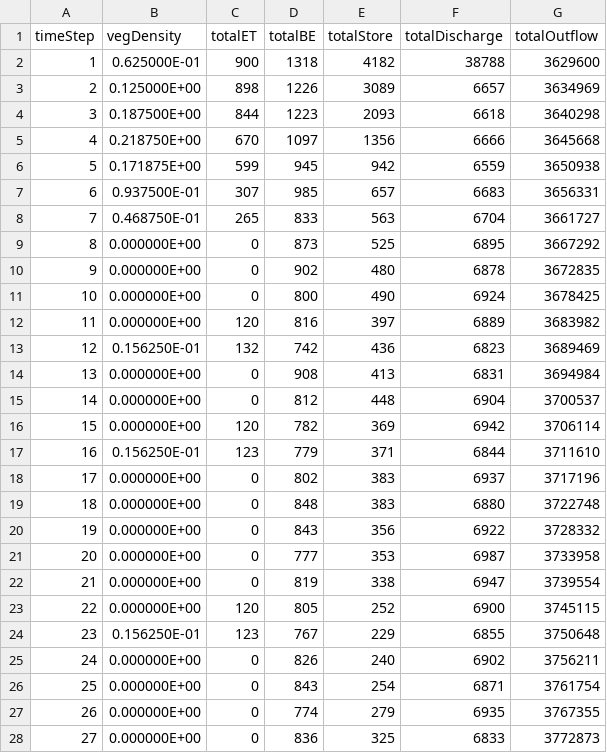
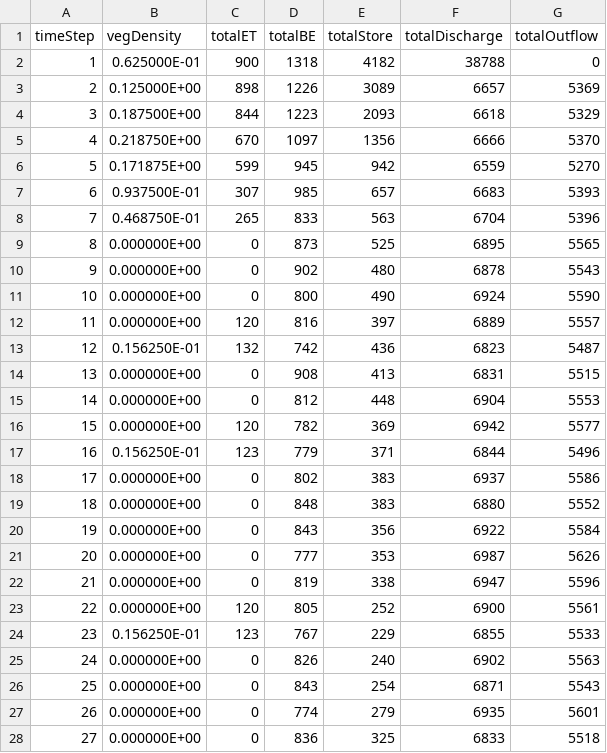
Before and after one commit to n-dim/ecohydraulical-feedback, a CSV file: model/output/02 - SummaryResults.csv, drawn as a sheet; only a part is shown; the diff covers the shown part only.

Commit message:
initiate outflow with 0
before outflow was never initiated and got a random value from what was
previously saved at the allocated position. So even with useRandomSeed
= F outflow was changing randomly

```diff
--- a/model/output/02 - SummaryResults.csv
+++ b/model/output/02 - SummaryResults.csv
@@ -1,28 +1,28 @@
  timeStep;vegDensity;totalET;totalBE;totalStore; totalDischarge; totalOutflow;
-  1;  0.625000E-01;       900;      1318;      4182;     38788;   3629600;
-  2;  0.125000E+00;       898;      1226;      3089;      6657;   3634969;
-  3;  0.187500E+00;       844;      1223;      2093;      6618;   3640298;
-  4;  0.218750E+00;       670;      1097;      1356;      6666;   3645668;
-  5;  0.171875E+00;       599;       945;       942;      6559;   3650938;
-  6;  0.937500E-01;       307;       985;       657;      6683;   3656331;
-  7;  0.468750E-01;       265;       833;       563;      6704;   3661727;
-  8;  0.000000E+00;         0;       873;       525;      6895;   3667292;
-  9;  0.000000E+00;         0;       902;       480;      6878;   3672835;
- 10;  0.000000E+00;         0;       800;       490;      6924;   3678425;
- 11;  0.000000E+00;       120;       816;       397;      6889;   3683982;
- 12;  0.156250E-01;       132;       742;       436;      6823;   3689469;
- 13;  0.000000E+00;         0;       908;       413;      6831;   3694984;
- 14;  0.000000E+00;         0;       812;       448;      6904;   3700537;
- 15;  0.000000E+00;       120;       782;       369;      6942;   3706114;
- 16;  0.156250E-01;       123;       779;       371;      6844;   3711610;
- 17;  0.000000E+00;         0;       802;       383;      6937;   3717196;
- 18;  0.000000E+00;         0;       848;       383;      6880;   3722748;
- 19;  0.000000E+00;         0;       843;       356;      6922;   3728332;
- 20;  0.000000E+00;         0;       777;       353;      6987;   3733958;
- 21;  0.000000E+00;         0;       819;       338;      6947;   3739554;
- 22;  0.000000E+00;       120;       805;       252;      6900;   3745115;
- 23;  0.156250E-01;       123;       767;       229;      6855;   3750648;
- 24;  0.000000E+00;         0;       826;       240;      6902;   3756211;
- 25;  0.000000E+00;         0;       843;       254;      6871;   3761754;
- 26;  0.000000E+00;         0;       774;       279;      6935;   3767355;
- 27;  0.000000E+00;         0;       836;       325;      6833;   3772873;
+  1;  0.625000E-01;       900;      1318;      4182;     38788;         0;
+  2;  0.125000E+00;       898;      1226;      3089;      6657;      5369;
+  3;  0.187500E+00;       844;      1223;      2093;      6618;      5329;
+  4;  0.218750E+00;       670;      1097;      1356;      6666;      5370;
+  5;  0.171875E+00;       599;       945;       942;      6559;      5270;
+  6;  0.937500E-01;       307;       985;       657;      6683;      5393;
+  7;  0.468750E-01;       265;       833;       563;      6704;      5396;
+  8;  0.000000E+00;         0;       873;       525;      6895;      5565;
+  9;  0.000000E+00;         0;       902;       480;      6878;      5543;
+ 10;  0.000000E+00;         0;       800;       490;      6924;      5590;
+ 11;  0.000000E+00;       120;       816;       397;      6889;      5557;
+ 12;  0.156250E-01;       132;       742;       436;      6823;      5487;
+ 13;  0.000000E+00;         0;       908;       413;      6831;      5515;
+ 14;  0.000000E+00;         0;       812;       448;      6904;      5553;
+ 15;  0.000000E+00;       120;       782;       369;      6942;      5577;
+ 16;  0.156250E-01;       123;       779;       371;      6844;      5496;
+ 17;  0.000000E+00;         0;       802;       383;      6937;      5586;
+ 18;  0.000000E+00;         0;       848;       383;      6880;      5552;
+ 19;  0.000000E+00;         0;       843;       356;      6922;      5584;
+ 20;  0.000000E+00;         0;       777;       353;      6987;      5626;
+ 21;  0.000000E+00;         0;       819;       338;      6947;      5596;
+ 22;  0.000000E+00;       120;       805;       252;      6900;      5561;
+ 23;  0.156250E-01;       123;       767;       229;      6855;      5533;
+ 24;  0.000000E+00;         0;       826;       240;      6902;      5563;
+ 25;  0.000000E+00;         0;       843;       254;      6871;      5543;
+ 26;  0.000000E+00;         0;       774;       279;      6935;      5601;
+ 27;  0.000000E+00;         0;       836;       325;      6833;      5518;
```
Also changed, not shown: 73 edited cells elsewhere in this file, model/output/firstParamSet - SummaryResults.csv, 1 other file.
